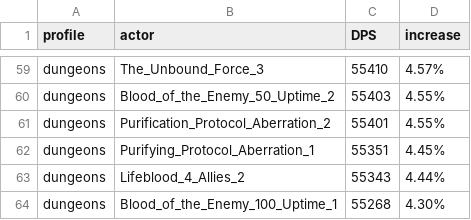
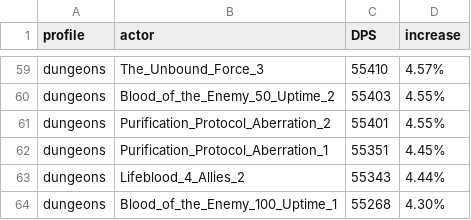
Before and after one commit to WarcraftPriests/bfa-shadow-priest, a CSV file: essences/Results_Dungeons_AS.csv, drawn as a sheet; only a part is shown, gaps mark what is left out.

```diff
--- a/essences/Results_Dungeons_AS.csv
+++ b/essences/Results_Dungeons_AS.csv
@@ -61,3 +61,3 @@ dungeons,Blood_of_the_Enemy_50_Uptime_2,55403,4.55%,
 dungeons,Purification_Protocol_Aberration_2,55401,4.55%,
-dungeons,Purifying_Protocol_Aberration_1,55351,4.45%,
+dungeons,Purification_Protocol_Aberration_1,55351,4.45%,
 dungeons,Lifeblood_4_Allies_2,55343,4.44%,
```
Also changed, not shown: essences/Results_AS.csv, essences/Results_Dungeons_SC.csv, 22 other files.
